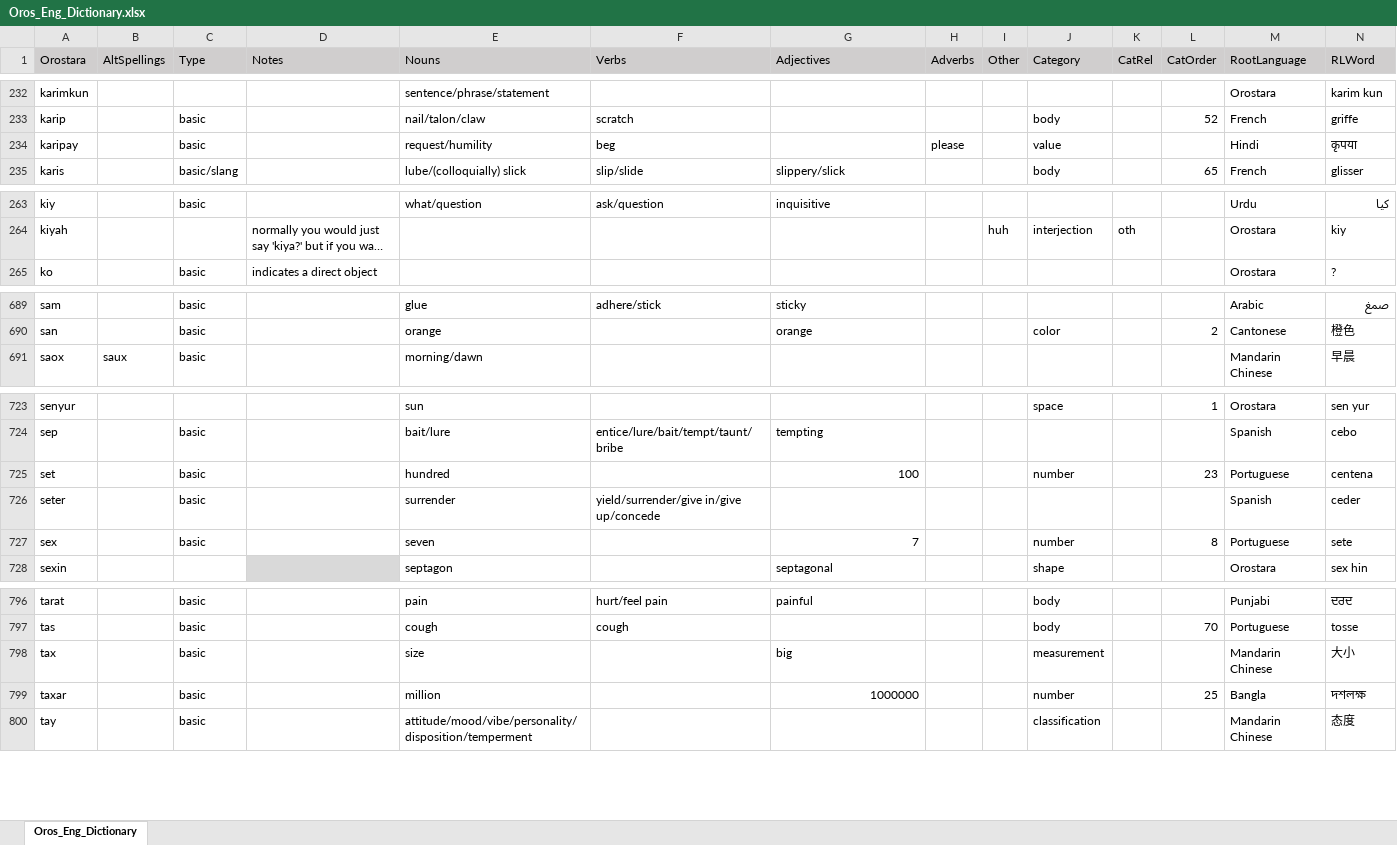
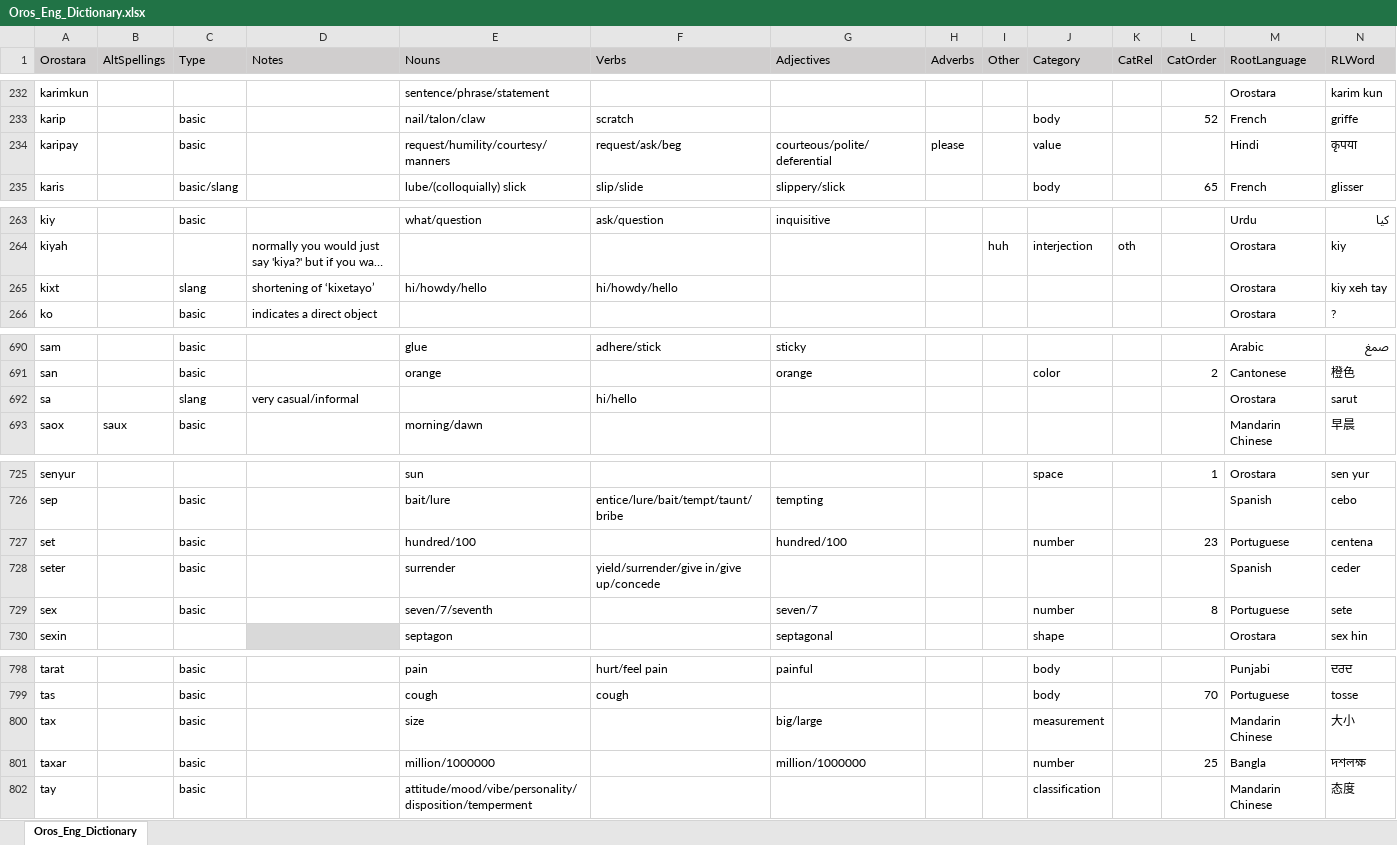
Before and after one commit to orostara/Orostara-Dictionary, an Excel workbook: files/Oros_Eng_Dictionary.xlsx, sheet Oros_Eng_Dictionary, drawn as a sheet; only a part is shown, gaps mark what is left out; long unchanged cells end in …; values as stored, in another font and other column widths than the file's, no borders; table styles not drawn; addresses are those after the commit; rows hold the shown columns only; the diff covers the shown part only; the diff names each change by its address in the sheet, - before the commit and + after, or states it on an @@ line.

```diff
--- a/files/Oros_Eng_Dictionary.xlsx (sheet Oros_Eng_Dictionary)
+++ b/files/Oros_Eng_Dictionary.xlsx (sheet Oros_Eng_Dictionary)
-E234 (Nouns): request/humility
+E234 (Nouns): request/humility/courtesy/manners
-F234 (Verbs): beg
+F234 (Verbs): request/ask/beg
-G234 (Adjectives): (empty)
+G234 (Adjectives): courteous/polite/deferential
+row 265: kixt |  | slang | shortening of ‘kixetayo’ | hi/howdy/hello | hi/howdy/hello |  |  |  |  |  |  | Orostara | kiy xeh tay
+row 692: sa |  | slang | very casual/informal |  | hi/hello |  |  |  |  |  |  | Orostara | sarut
-E727 (Nouns): hundred
+E727 (Nouns): hundred/100
-G727 (Adjectives): 100
+G727 (Adjectives): hundred/100
-E729 (Nouns): seven
+E729 (Nouns): seven/7/seventh
-G729 (Adjectives): 7
+G729 (Adjectives): seven/7
-G800 (Adjectives): big
+G800 (Adjectives): big/large
-E801 (Nouns): million
+E801 (Nouns): million/1000000
-G801 (Adjectives): 1000000
+G801 (Adjectives): million/1000000
```
Also changed, not shown: 26 edited cells elsewhere in this sheet, 4 other files.
